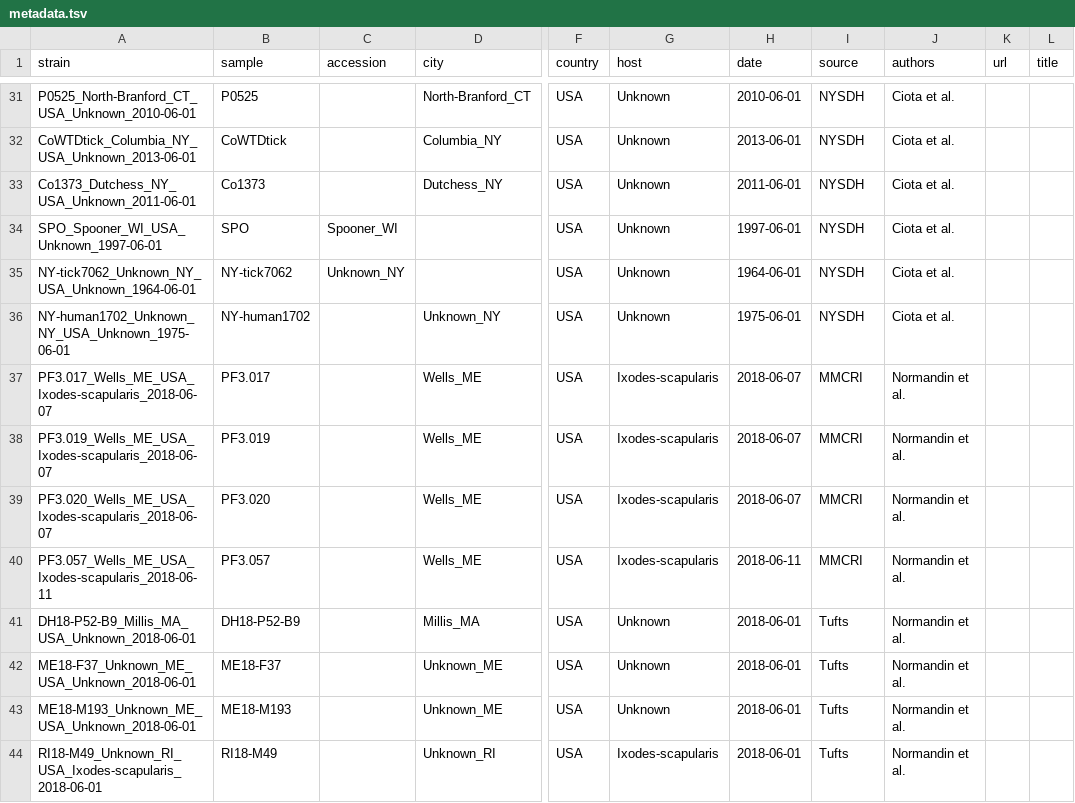
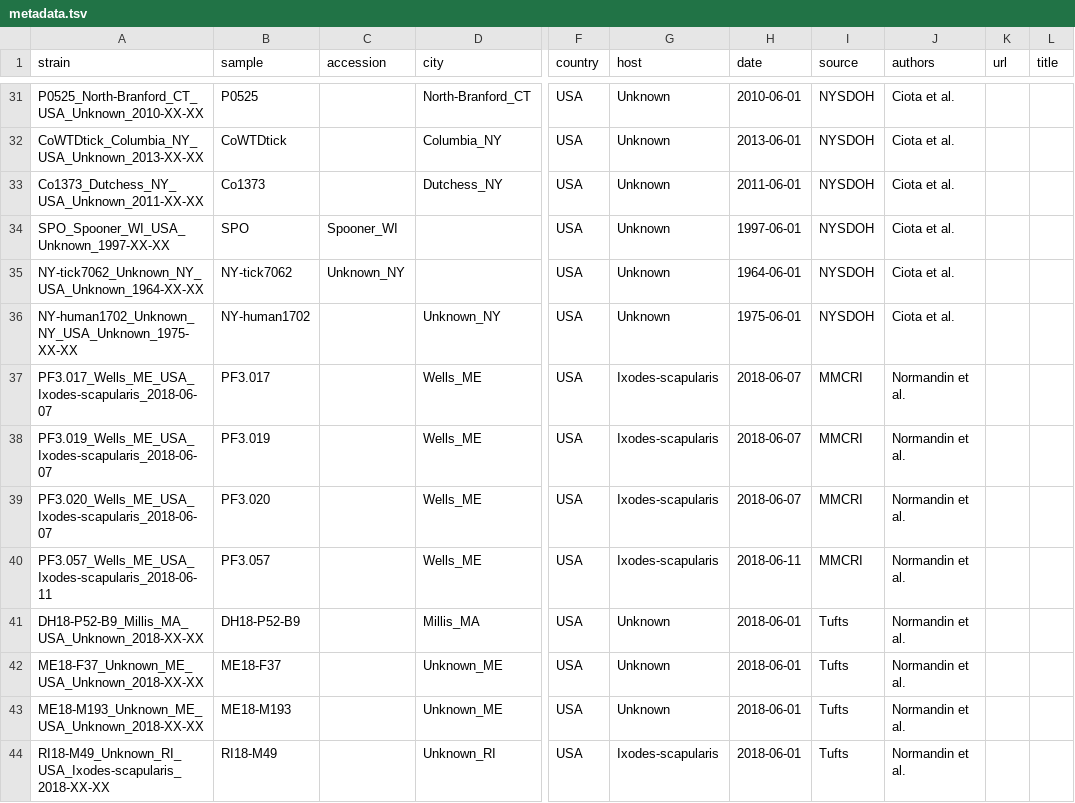
Before and after one commit to grubaughlab/powassan-genomics, a TSV file: auspice/NE_config-data/data/metadata.tsv, drawn as a sheet; only a part is shown, gaps mark what is left out; the diff covers the shown part only; the diff names each change by its address in the sheet, - before the commit and + after, or states it on an @@ line.

```diff
--- a/auspice/NE_config-data/data/metadata.tsv
+++ b/auspice/NE_config-data/data/metadata.tsv
-A31 (strain): P0525_North-Branford_CT_USA_Unknown_2010-06-01
+A31 (strain): P0525_North-Branford_CT_USA_Unknown_2010-XX-XX
-I31:I36 (source): NYSDH
+I31:I36 (source): NYSDOH
-A32 (strain): CoWTDtick_Columbia_NY_USA_Unknown_2013-06-01
+A32 (strain): CoWTDtick_Columbia_NY_USA_Unknown_2013-XX-XX
-A33 (strain): Co1373_Dutchess_NY_USA_Unknown_2011-06-01
+A33 (strain): Co1373_Dutchess_NY_USA_Unknown_2011-XX-XX
-A34 (strain): SPO_Spooner_WI_USA_Unknown_1997-06-01
+A34 (strain): SPO_Spooner_WI_USA_Unknown_1997-XX-XX
-A35 (strain): NY-tick7062_Unknown_NY_USA_Unknown_1964-06-01
+A35 (strain): NY-tick7062_Unknown_NY_USA_Unknown_1964-XX-XX
-A36 (strain): NY-human1702_Unknown_NY_USA_Unknown_1975-06-01
+A36 (strain): NY-human1702_Unknown_NY_USA_Unknown_1975-XX-XX
-A41 (strain): DH18-P52-B9_Millis_MA_USA_Unknown_2018-06-01
+A41 (strain): DH18-P52-B9_Millis_MA_USA_Unknown_2018-XX-XX
-A42 (strain): ME18-F37_Unknown_ME_USA_Unknown_2018-06-01
+A42 (strain): ME18-F37_Unknown_ME_USA_Unknown_2018-XX-XX
-A43 (strain): ME18-M193_Unknown_ME_USA_Unknown_2018-06-01
+A43 (strain): ME18-M193_Unknown_ME_USA_Unknown_2018-XX-XX
-A44 (strain): RI18-M49_Unknown_RI_USA_Ixodes-scapularis_2018-06-01
+A44 (strain): RI18-M49_Unknown_RI_USA_Ixodes-scapularis_2018-XX-XX
```
Also changed, not shown: 58 edited cells elsewhere in this file, auspice/All_config-data/data/metadata.tsv, 9 other files.
